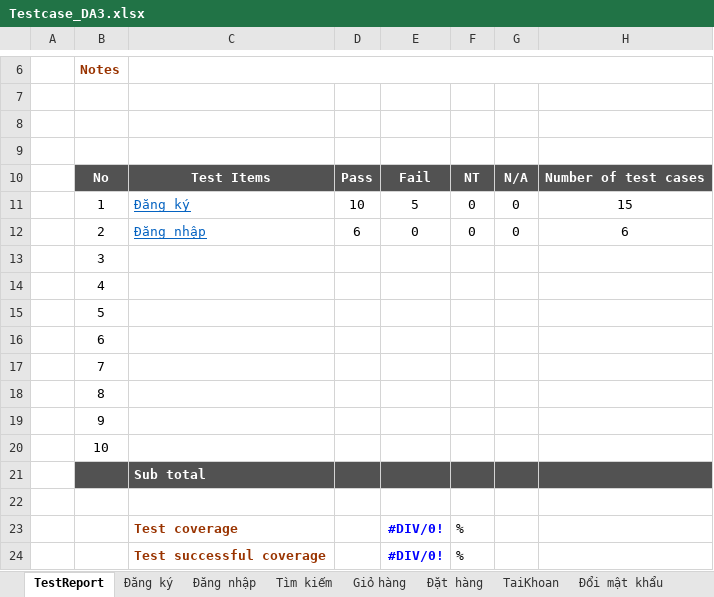
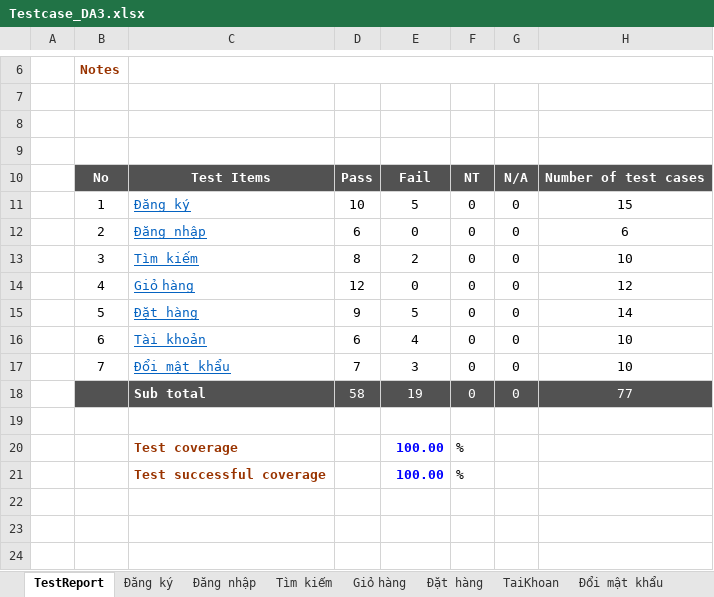
Before and after one commit to LuuThiAnDuyen/DoAn3_LtaDuyen, an Excel workbook: Testcase_DA3.xlsx, sheet TestReport, drawn as a sheet; only a part is shown, gaps mark what is left out; values as stored, in another font and other column widths than the file's, no borders; removed rows and columns are numbered as before the commit, all else as after; the diff names each change by its address in the sheet, - before the commit and + after, or states it on an @@ line.

```diff
--- a/Testcase_DA3.xlsx (sheet TestReport)
+++ b/Testcase_DA3.xlsx (sheet TestReport)
-row 13:  | 3
-row 14:  | 4
-row 15:  | 5
-row 16:  | 6
-row 17:  | 7
-row 18:  | 8
-row 19:  | 9
-row 20:  | 10
-row 21:  |  | Sub total
+row 13:  | 3 | Tìm kiếm | 8 | 2 | 0 | 0 | 10
+row 14:  | 4 | Giỏ hàng | 12 | 0 | 0 | 0 | 12
+row 15:  | 5 | Đặt hàng | 9 | 5 | 0 | 0 | 14
+row 16:  | 6 | Tài khoản | 6 | 4 | 0 | 0 | 10
+row 17:  | 7 | Đổi mật khẩu | 7 | 3 | 0 | 0 | 10
+row 18:  |  | Sub total | 58 | 19 | 0 | 0 | 77
-E20:E21: #DIV/0!
+E20:E21: 100.00
```
Also changed, not shown: sheet Đăng ký, sheet Đăng nhập, sheet Tìm kiếm, sheet Đổi mật khẩu, sheet TaiKhoan, sheet Đặt hàng, 1 more sheet, 1 other file.
